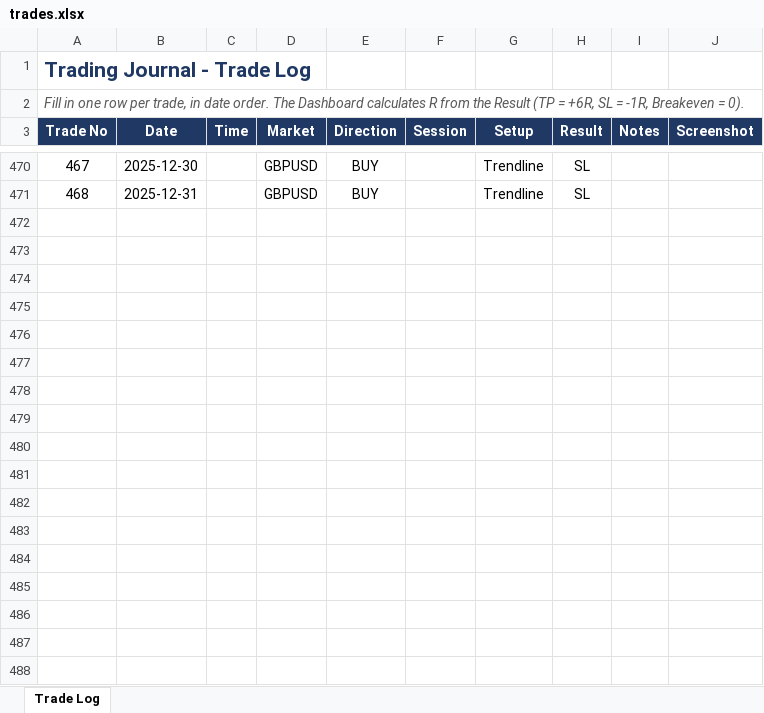
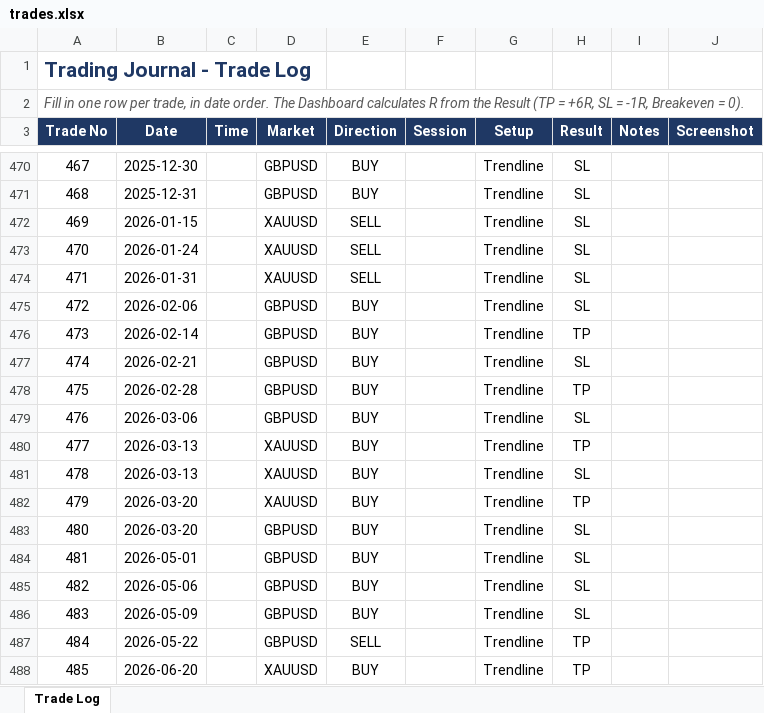
Before and after one commit to mufagustave3/trading-journal, an Excel workbook: trades.xlsx, sheet Trade Log, drawn as a sheet; only a part is shown, gaps mark what is left out; values as stored, in another font and other column widths than the file's, no borders; table styles not drawn; the diff covers the shown part only; the diff names each change by its address in the sheet, - before the commit and + after, or states it on an @@ line.

Commit message:
Data added

```diff
--- a/trades.xlsx (sheet Trade Log)
+++ b/trades.xlsx (sheet Trade Log)
+row 472: 469 | 2026-01-15 |  | XAUUSD | SELL |  | Trendline | SL
+row 473: 470 | 2026-01-24 |  | XAUUSD | SELL |  | Trendline | SL
+row 474: 471 | 2026-01-31 |  | XAUUSD | SELL |  | Trendline | SL
+row 475: 472 | 2026-02-06 |  | GBPUSD | BUY |  | Trendline | SL
+row 476: 473 | 2026-02-14 |  | GBPUSD | BUY |  | Trendline | TP
+row 477: 474 | 2026-02-21 |  | GBPUSD | BUY |  | Trendline | SL
+row 478: 475 | 2026-02-28 |  | GBPUSD | BUY |  | Trendline | TP
+row 479: 476 | 2026-03-06 |  | GBPUSD | BUY |  | Trendline | SL
+row 480: 477 | 2026-03-13 |  | XAUUSD | BUY |  | Trendline | TP
+row 481: 478 | 2026-03-13 |  | XAUUSD | BUY |  | Trendline | SL
+row 482: 479 | 2026-03-20 |  | XAUUSD | BUY |  | Trendline | TP
+row 483: 480 | 2026-03-20 |  | GBPUSD | BUY |  | Trendline | SL
+row 484: 481 | 2026-05-01 |  | GBPUSD | BUY |  | Trendline | SL
+row 485: 482 | 2026-05-06 |  | GBPUSD | BUY |  | Trendline | SL
+row 486: 483 | 2026-05-09 |  | GBPUSD | BUY |  | Trendline | SL
+row 487: 484 | 2026-05-22 |  | GBPUSD | SELL |  | Trendline | TP
+row 488: 485 | 2026-06-20 |  | XAUUSD | BUY |  | Trendline | TP
```
Also changed, not shown: 20 added rows elsewhere in this sheet.
